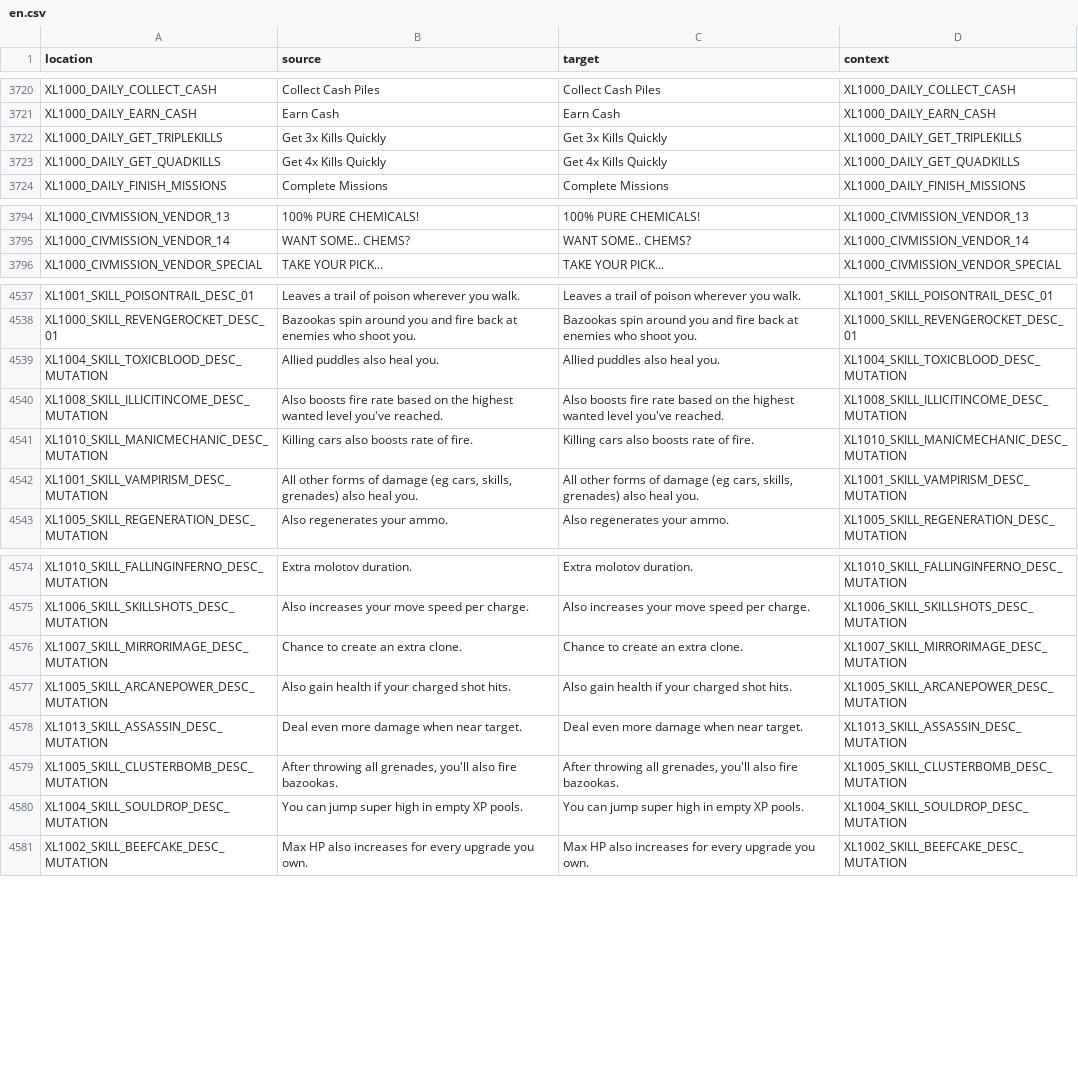
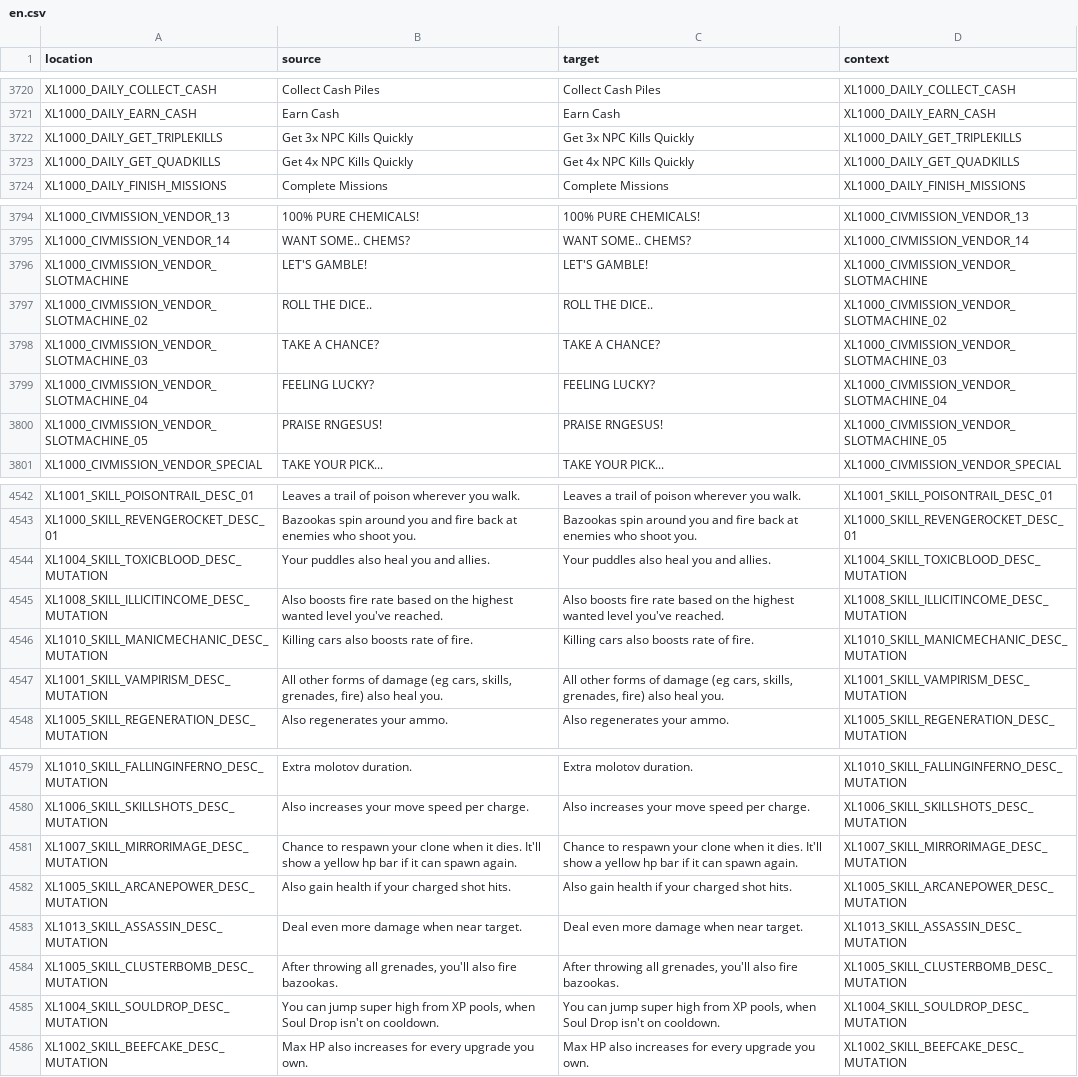
Before and after one commit to bencelot/GeneshiftTranslations, a CSV file: en.csv, drawn as a sheet; only a part is shown, gaps mark what is left out; the diff covers the shown part only.

```diff
--- a/en.csv
+++ b/en.csv
@@ -3721,4 +3721,4 @@
 "XL1000_DAILY_EARN_CASH","Earn Cash","Earn Cash","XL1000_DAILY_EARN_CASH"
-"XL1000_DAILY_GET_TRIPLEKILLS","Get 3x Kills Quickly","Get 3x Kills Quickly","XL1000_DAILY_GET_TRIPLEKILLS"
-"XL1000_DAILY_GET_QUADKILLS","Get 4x Kills Quickly","Get 4x Kills Quickly","XL1000_DAILY_GET_QUADKILLS"
+"XL1000_DAILY_GET_TRIPLEKILLS","Get 3x NPC Kills Quickly","Get 3x NPC Kills Quickly","XL1000_DAILY_GET_TRIPLEKILLS"
+"XL1000_DAILY_GET_QUADKILLS","Get 4x NPC Kills Quickly","Get 4x NPC Kills Quickly","XL1000_DAILY_GET_QUADKILLS"
 "XL1000_DAILY_FINISH_MISSIONS","Complete Missions","Complete Missions","XL1000_DAILY_FINISH_MISSIONS"
@@ -3795,2 +3795,7 @@
 "XL1000_CIVMISSION_VENDOR_14","WANT SOME.. CHEMS?","WANT SOME.. CHEMS?","XL1000_CIVMISSION_VENDOR_14"
+"XL1000_CIVMISSION_VENDOR_SLOTMACHINE","LET'S GAMBLE!","LET'S GAMBLE!","XL1000_CIVMISSION_VENDOR_SLOTMACHINE"
+"XL1000_CIVMISSION_VENDOR_SLOTMACHINE_02","ROLL THE DICE..","ROLL THE DICE..","XL1000_CIVMISSION_VENDOR_SLOTMACHINE_02"
+"XL1000_CIVMISSION_VENDOR_SLOTMACHINE_03","TAKE A CHANCE?","TAKE A CHANCE?","XL1000_CIVMISSION_VENDOR_SLOTMACHINE_03"
+"XL1000_CIVMISSION_VENDOR_SLOTMACHINE_04","FEELING LUCKY?","FEELING LUCKY?","XL1000_CIVMISSION_VENDOR_SLOTMACHINE_04"
+"XL1000_CIVMISSION_VENDOR_SLOTMACHINE_05","PRAISE RNGESUS!","PRAISE RNGESUS!","XL1000_CIVMISSION_VENDOR_SLOTMACHINE_05"
 "XL1000_CIVMISSION_VENDOR_SPECIAL","TAKE YOUR PICK...","TAKE YOUR PICK...","XL1000_CIVMISSION_VENDOR_SPECIAL"
@@ -4538,6 +4543,6 @@
 "XL1000_SKILL_REVENGEROCKET_DESC_01","Bazookas spin around you and fire back at enemies who shoot you.","Bazookas spin around you and fire back at enemies who shoot you.","XL1000_SKILL_REVENGEROCKET_DESC_01"
-"XL1004_SKILL_TOXICBLOOD_DESC_MUTATION","Allied puddles also heal you.","Allied puddles also heal you.","XL1004_SKILL_TOXICBLOOD_DESC_MUTATION"
+"XL1004_SKILL_TOXICBLOOD_DESC_MUTATION","Your puddles also heal you and allies.","Your puddles also heal you and allies.","XL1004_SKILL_TOXICBLOOD_DESC_MUTATION"
 "XL1008_SKILL_ILLICITINCOME_DESC_MUTATION","Also boosts fire rate based on the highest wanted level you've reached.","Also boosts fire rate based on the highest wanted level you've reached.","XL1008_SKILL_ILLICITINCOME_DESC_MUTATION"
 "XL1010_SKILL_MANICMECHANIC_DESC_MUTATION","Killing cars also boosts rate of fire.","Killing cars also boosts rate of fire.","XL1010_SKILL_MANICMECHANIC_DESC_MUTATION"
-"XL1001_SKILL_VAMPIRISM_DESC_MUTATION","All other forms of damage (eg cars, skills, grenades) also heal you.","All other forms of damage (eg cars, skills, grenades) also heal you.","XL1001_SKILL_VAMPIRISM_DESC_MUTATION"
+"XL1001_SKILL_VAMPIRISM_DESC_MUTATION","All other forms of damage (eg cars, skills, grenades, fire) also heal you.","All other forms of damage (eg cars, skills, grenades, fire) also heal you.","XL1001_SKILL_VAMPIRISM_DESC_MUTATION"
 "XL1005_SKILL_REGENERATION_DESC_MUTATION","Also regenerates your ammo.","Also regenerates your ammo.","XL1005_SKILL_REGENERATION_DESC_MUTATION"
@@ -4575,3 +4580,3 @@
 "XL1006_SKILL_SKILLSHOTS_DESC_MUTATION","Also increases your move speed per charge.","Also increases your move speed per charge.","XL1006_SKILL_SKILLSHOTS_DESC_MUTATION"
-"XL1007_SKILL_MIRRORIMAGE_DESC_MUTATION","Chance to create an extra clone.","Chance to create an extra clone.","XL1007_SKILL_MIRRORIMAGE_DESC_MUTATION"
+"XL1007_SKILL_MIRRORIMAGE_DESC_MUTATION","Chance to respawn your clone when it dies. It'll show a yellow hp bar if it can spawn again.","Chance to respawn your clone when it dies. It'll show a yellow hp bar if it can spawn again.","XL1007_SKILL_MIRRORIMAGE_DESC_MUTATION"
 "XL1005_SKILL_ARCANEPOWER_DESC_MUTATION","Also gain health if your charged shot hits.","Also gain health if your charged shot hits.","XL1005_SKILL_ARCANEPOWER_DESC_MUTATION"
@@ -4579,3 +4584,3 @@
 "XL1005_SKILL_CLUSTERBOMB_DESC_MUTATION","After throwing all grenades, you'll also fire bazookas.","After throwing all grenades, you'll also fire bazookas.","XL1005_SKILL_CLUSTERBOMB_DESC_MUTATION"
-"XL1004_SKILL_SOULDROP_DESC_MUTATION","You can jump super high in empty XP pools.","You can jump super high in empty XP pools.","XL1004_SKILL_SOULDROP_DESC_MUTATION"
+"XL1004_SKILL_SOULDROP_DESC_MUTATION","You can jump super high from XP pools, when Soul Drop isn't on cooldown.","You can jump super high from XP pools, when Soul Drop isn't on cooldown.","XL1004_SKILL_SOULDROP_DESC_MUTATION"
 "XL1002_SKILL_BEEFCAKE_DESC_MUTATION","Max HP also increases for every upgrade you own.","Max HP also increases for every upgrade you own.","XL1002_SKILL_BEEFCAKE_DESC_MUTATION"
```
Also changed, not shown: 10 edited cells elsewhere in this file, de.csv, es.csv, 4 other files.
